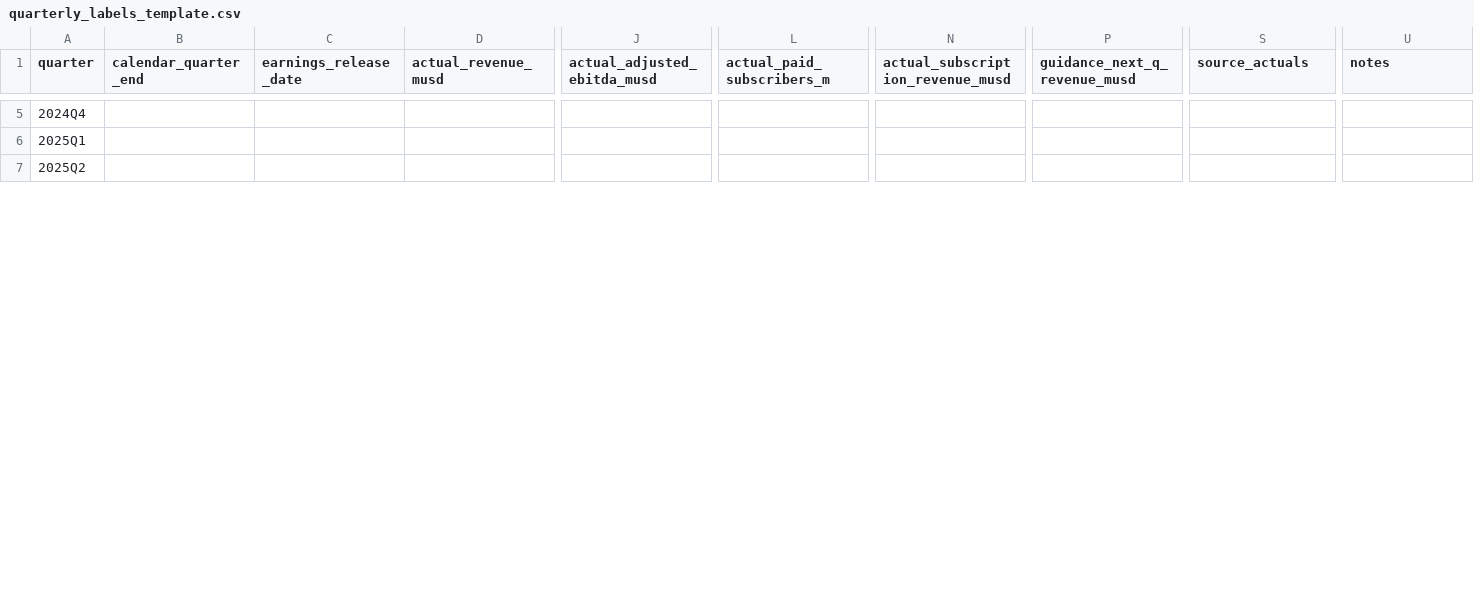
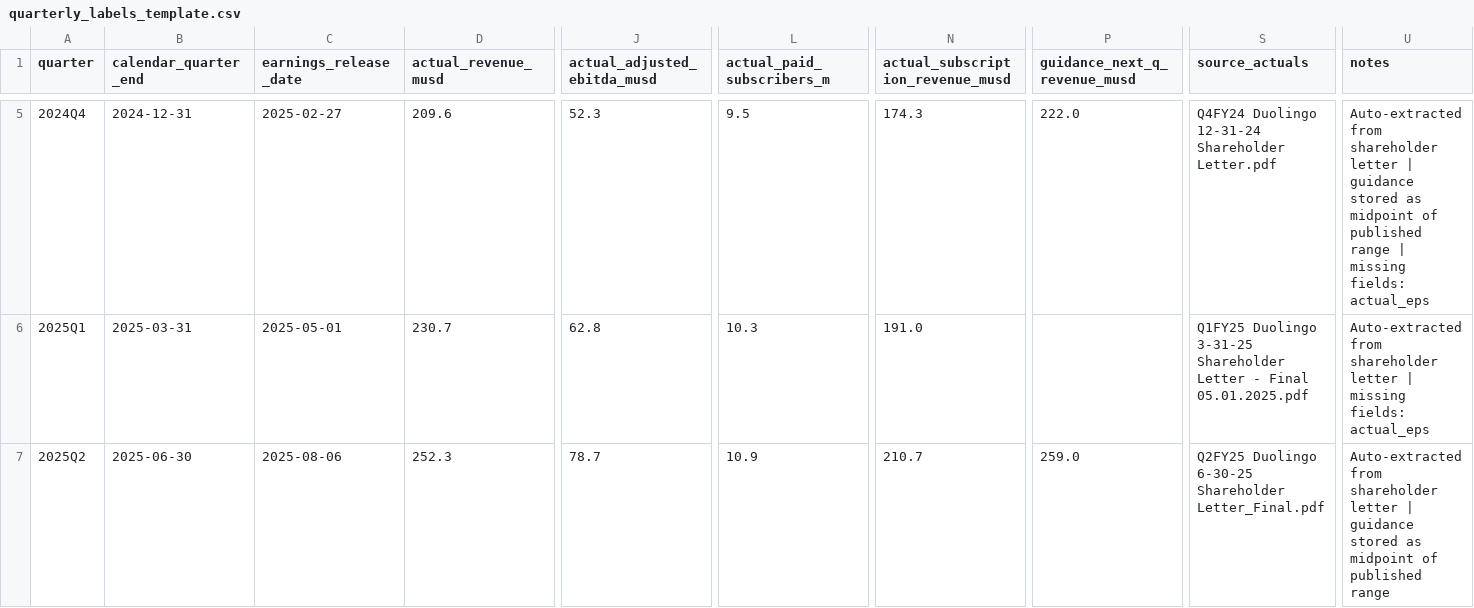
Before and after one commit to MathieuMRoy/Analyses_Duolingo, a CSV file: financial_docs/quarterly_labels_template.csv, drawn as a sheet; only a part is shown, gaps mark what is left out; the diff covers the shown part only; the diff names each change by its address in the sheet, - before the commit and + after, or states it on an @@ line.

Commit message:
Add Phase 2 quarterly nowcast foundation

```diff
--- a/financial_docs/quarterly_labels_template.csv
+++ b/financial_docs/quarterly_labels_template.csv
-B5 (calendar_quarter_end): (empty)
+B5 (calendar_quarter_end): 2024-12-31
-C5 (earnings_release_date): (empty)
+C5 (earnings_release_date): 2025-02-27
-D5 (actual_revenue_musd): (empty)
+D5 (actual_revenue_musd): 209.6
-J5 (actual_adjusted_ebitda_musd): (empty)
+J5 (actual_adjusted_ebitda_musd): 52.3
-L5 (actual_paid_subscribers_m): (empty)
+L5 (actual_paid_subscribers_m): 9.5
-N5 (actual_subscription_revenue_musd): (empty)
+N5 (actual_subscription_revenue_musd): 174.3
-P5 (guidance_next_q_revenue_musd): (empty)
+P5 (guidance_next_q_revenue_musd): 222.0
-S5 (source_actuals): (empty)
+S5 (source_actuals): Q4FY24 Duolingo 12-31-24 Shareholder Letter.pdf
-U5 (notes): (empty)
+U5 (notes): Auto-extracted from shareholder letter | guidance stored as midpoint of published range | missing fields: actual_eps
-B6 (calendar_quarter_end): (empty)
+B6 (calendar_quarter_end): 2025-03-31
-C6 (earnings_release_date): (empty)
+C6 (earnings_release_date): 2025-05-01
-D6 (actual_revenue_musd): (empty)
+D6 (actual_revenue_musd): 230.7
-J6 (actual_adjusted_ebitda_musd): (empty)
+J6 (actual_adjusted_ebitda_musd): 62.8
-L6 (actual_paid_subscribers_m): (empty)
+L6 (actual_paid_subscribers_m): 10.3
-N6 (actual_subscription_revenue_musd): (empty)
+N6 (actual_subscription_revenue_musd): 191.0
-S6 (source_actuals): (empty)
+S6 (source_actuals): Q1FY25 Duolingo 3-31-25 Shareholder Letter - Final 05.01.2025.pdf
-U6 (notes): (empty)
+U6 (notes): Auto-extracted from shareholder letter | missing fields: actual_eps
-B7 (calendar_quarter_end): (empty)
+B7 (calendar_quarter_end): 2025-06-30
-C7 (earnings_release_date): (empty)
+C7 (earnings_release_date): 2025-08-06
-D7 (actual_revenue_musd): (empty)
+D7 (actual_revenue_musd): 252.3
-J7 (actual_adjusted_ebitda_musd): (empty)
+J7 (actual_adjusted_ebitda_musd): 78.7
-L7 (actual_paid_subscribers_m): (empty)
+L7 (actual_paid_subscribers_m): 10.9
-N7 (actual_subscription_revenue_musd): (empty)
+N7 (actual_subscription_revenue_musd): 210.7
-P7 (guidance_next_q_revenue_musd): (empty)
+P7 (guidance_next_q_revenue_musd): 259.0
-S7 (source_actuals): (empty)
+S7 (source_actuals): Q2FY25 Duolingo 6-30-25 Shareholder Letter_Final.pdf
-U7 (notes): (empty)
+U7 (notes): Auto-extracted from shareholder letter | guidance stored as midpoint of published range
```
Also changed, not shown: 53 edited cells elsewhere in this file, 5 other files.
